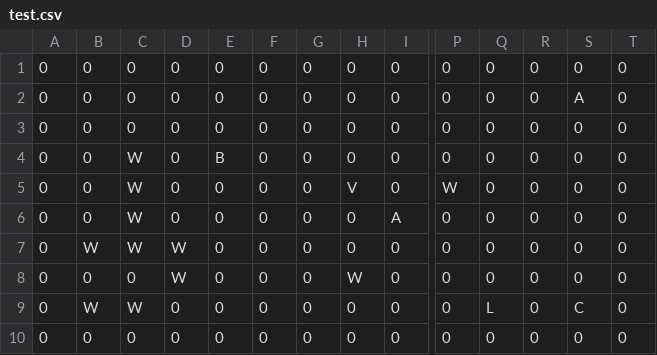
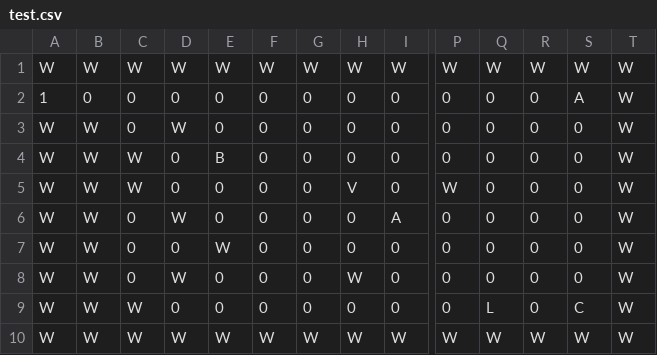
Before and after one commit to Karbb/zelda-CS50, a CSV file: levels/test.csv, drawn as a sheet; only a part is shown, gaps mark what is left out; removed rows and columns are numbered as before the commit, all else as after; rows hold the shown columns only; the diff names each change by its address in the sheet, - before the commit and + after, or states it on an @@ line.

```diff
--- a/levels/test.csv
+++ b/levels/test.csv
-row 1: 0 | 0 | 0 | 0 | 0 | 0 | 0 | 0 | 0 | 0 | 0 | 0 | 0 | 0
+row 1: W | W | W | W | W | W | W | W | W | W | W | W | W | W
-A2: 0
+A2: 1
-T2:T9: 0
+T2:T9: W
-A3:A9: 0
+A3:A9: W
-B3:B6: 0
+B3:B6: W
-D3: 0
+D3: W
-C6:C7: W
+C6:C7: 0
-D6: 0
+D6: W
-D7: W
+D7: 0
-E7: 0
+E7: W
-B8: 0
+B8: W
-row 10: 0 | 0 | 0 | 0 | 0 | 0 | 0 | 0 | 0 | 0 | 0 | 0 | 0 | 0
+row 10: W | W | W | W | W | W | W | W | W | W | W | W | W | W
```
Also changed, not shown: 5 other files.
